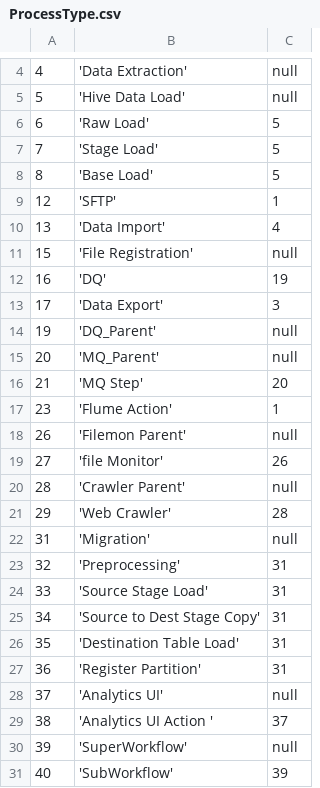
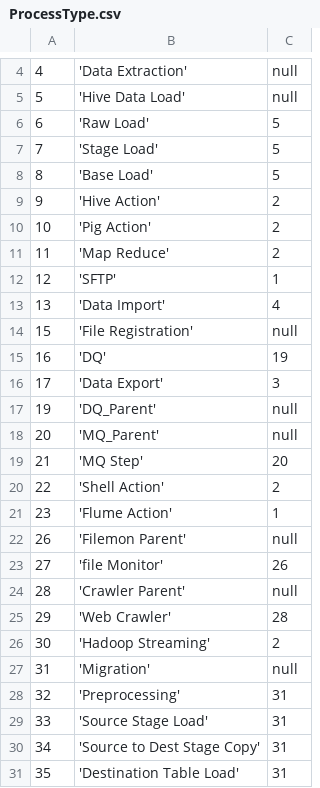
Before and after one commit to sriharshaboda/openbdre, a CSV file: databases/setup/ProcessType.csv, drawn as a sheet; only a part is shown, gaps mark what is left out; the shorter side is filled out with more unchanged rows; the diff names each change by its address in the sheet, - before the commit and + after, or states it on an @@ line.

```diff
--- a/databases/setup/ProcessType.csv
+++ b/databases/setup/ProcessType.csv
+row 9: 9 | 'Hive Action' | 2
+row 10: 10 | 'Pig Action' | 2
+row 11: 11 | 'Map Reduce' | 2
+row 20: 22 | 'Shell Action' | 2
+row 26: 30 | 'Hadoop Streaming' | 2
```
Also changed, not shown: databases/setup/GeneralConfig.csv, 4 other files.
